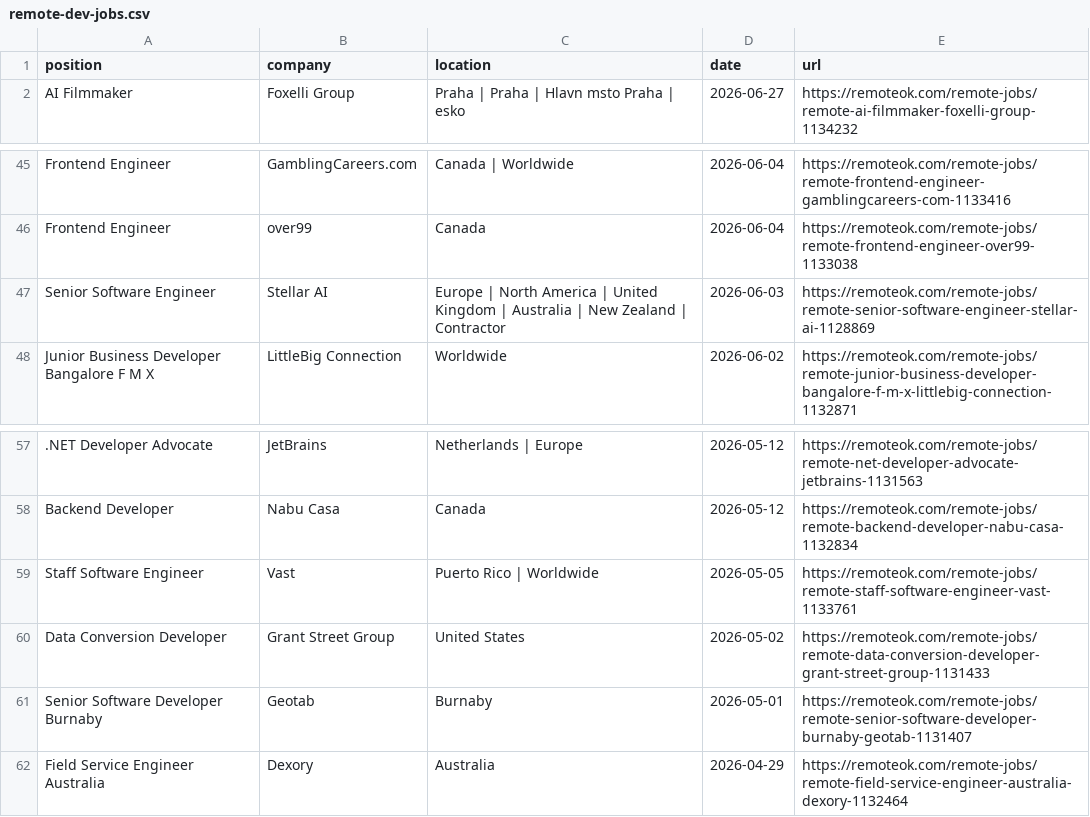
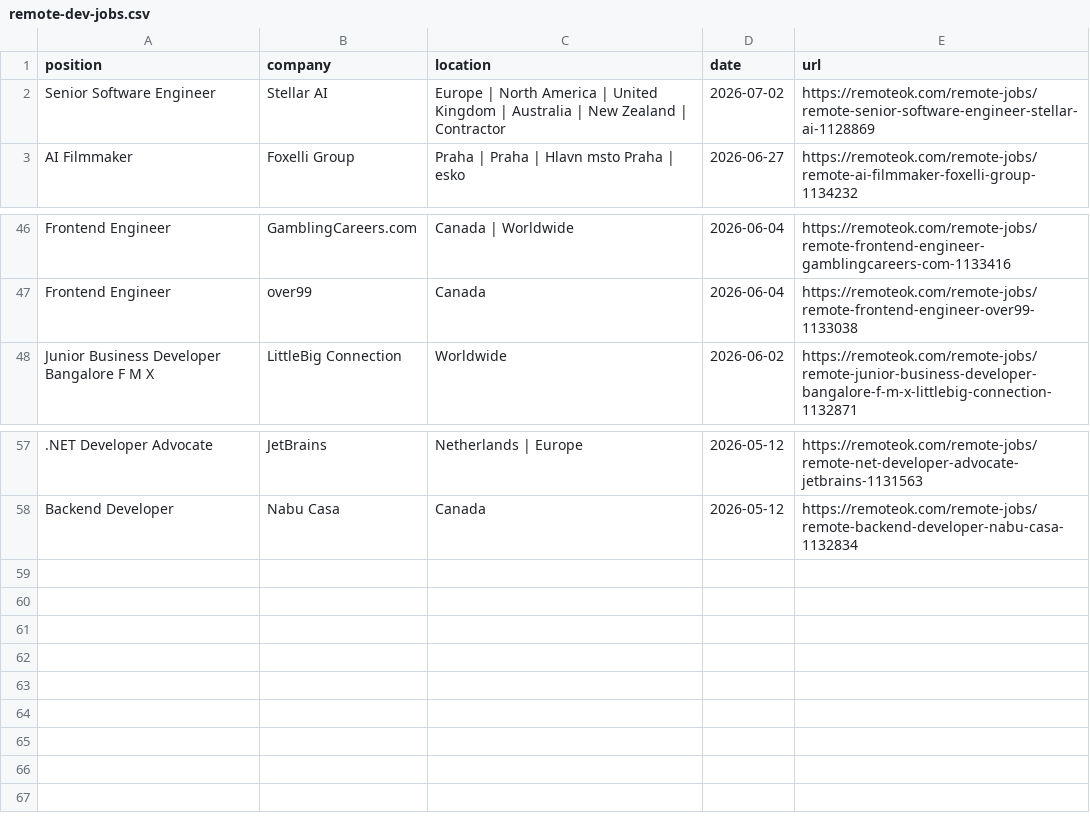
Before and after one commit to PuriphatXXVII/jobradar-ai, a CSV file: remote-dev-jobs.csv, drawn as a sheet; only a part is shown, gaps mark what is left out; removed rows and columns are numbered as before the commit, all else as after; the diff names each change by its address in the sheet, - before the commit and + after, or states it on an @@ line.

```diff
--- a/remote-dev-jobs.csv
+++ b/remote-dev-jobs.csv
+row 2: Senior Software Engineer | Stellar AI | Europe | North America | United Kingdom | Australia | New Zealand | Contractor | 2026-07-02 | https://remoteok.com/remote-jobs/remote-senior-software-engineer-stellar-ai-1128869
-row 47: Senior Software Engineer | Stellar AI | Europe | North America | United Kingdom | Australia | New Zealand | Contractor | 2026-06-03 | https://remoteok.com/remote-jobs/remote-senior-software-engineer-stellar-ai-1128869
-row 59: Staff Software Engineer | Vast | Puerto Rico | Worldwide | 2026-05-05 | https://remoteok.com/remote-jobs/remote-staff-software-engineer-vast-1133761
-row 60: Data Conversion Developer | Grant Street Group | United States | 2026-05-02 | https://remoteok.com/remote-jobs/remote-data-conversion-developer-grant-street-group-1131433
-row 61: Senior Software Developer Burnaby | Geotab | Burnaby | 2026-05-01 | https://remoteok.com/remote-jobs/remote-senior-software-developer-burnaby-geotab-1131407
-row 62: Field Service Engineer Australia | Dexory | Australia | 2026-04-29 | https://remoteok.com/remote-jobs/remote-field-service-engineer-australia-dexory-1132464
```
Also changed, not shown: ranked-jobs.csv, 2 other files.
